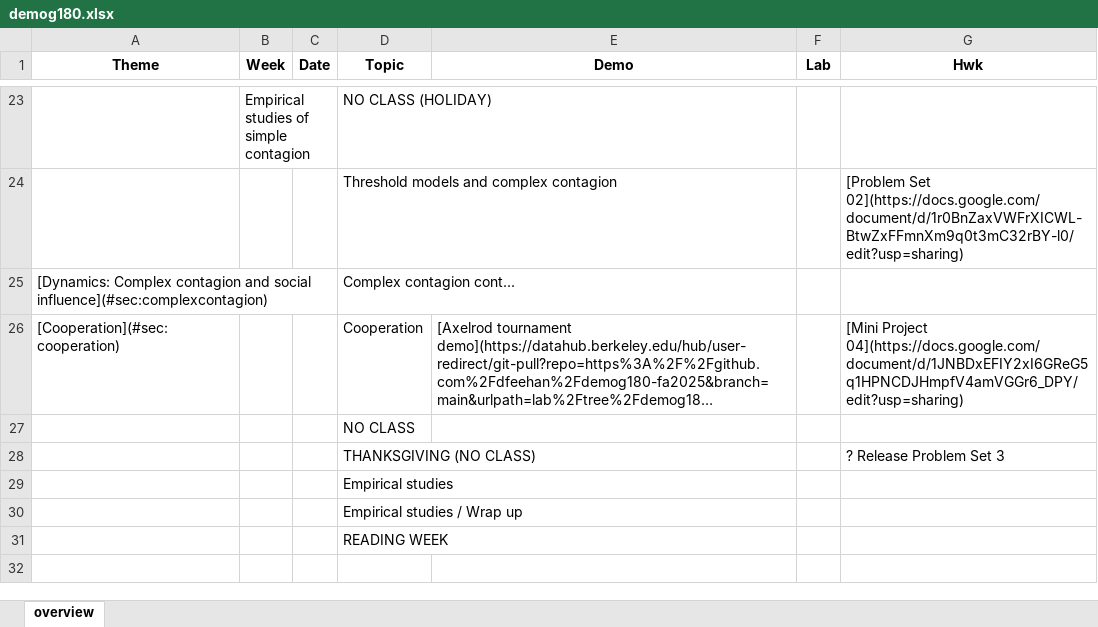
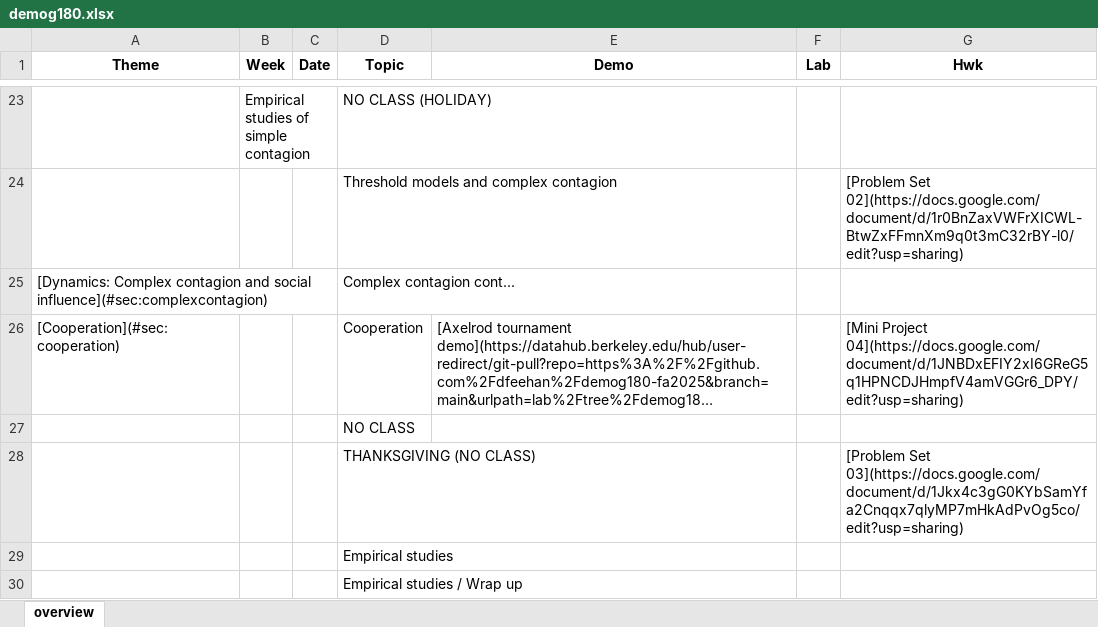
Before and after one commit to dfeehan/demog180-fa2025, an Excel workbook: demog180-syllabus/demog180.xlsx, sheet overview, drawn as a sheet; only a part is shown, gaps mark what is left out; the shorter side is filled out with more unchanged rows; long unchanged cells end in …; values as stored, in another font and other column widths than the file's, no borders; the diff names each change by its address in the sheet, - before the commit and + after, or states it on an @@ line.

Commit message:
release pset 3

```diff
--- a/demog180-syllabus/demog180.xlsx (sheet overview)
+++ b/demog180-syllabus/demog180.xlsx (sheet overview)
-G28 (Hwk): ? Release Problem Set 3
+G28 (Hwk): [Problem Set 03](https://docs.google.com/document/d/1Jkx4c3gG0KYbSamYfa2Cnqqx7qlyMP7mHkAdPvOg5co/edit?usp=sharing)
```
Also changed, not shown: 2 other files.
